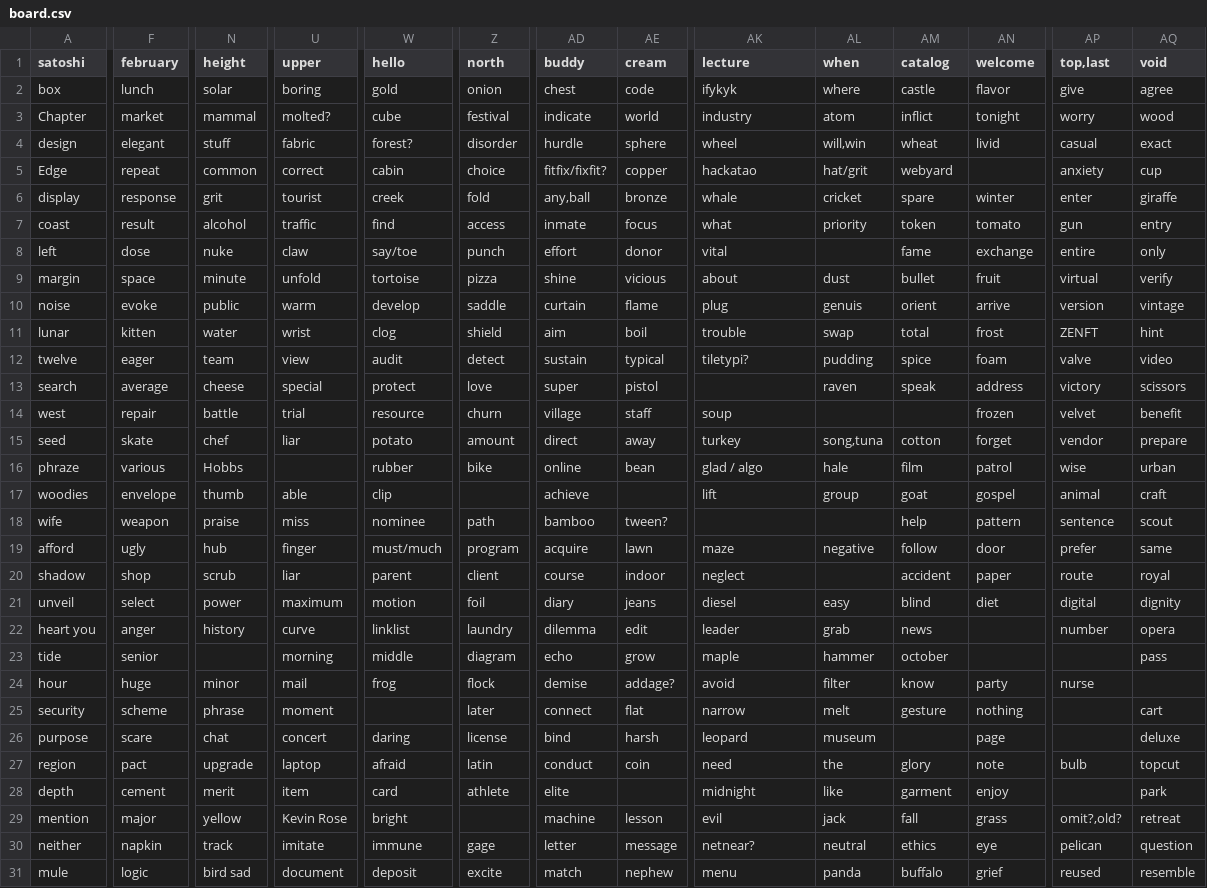
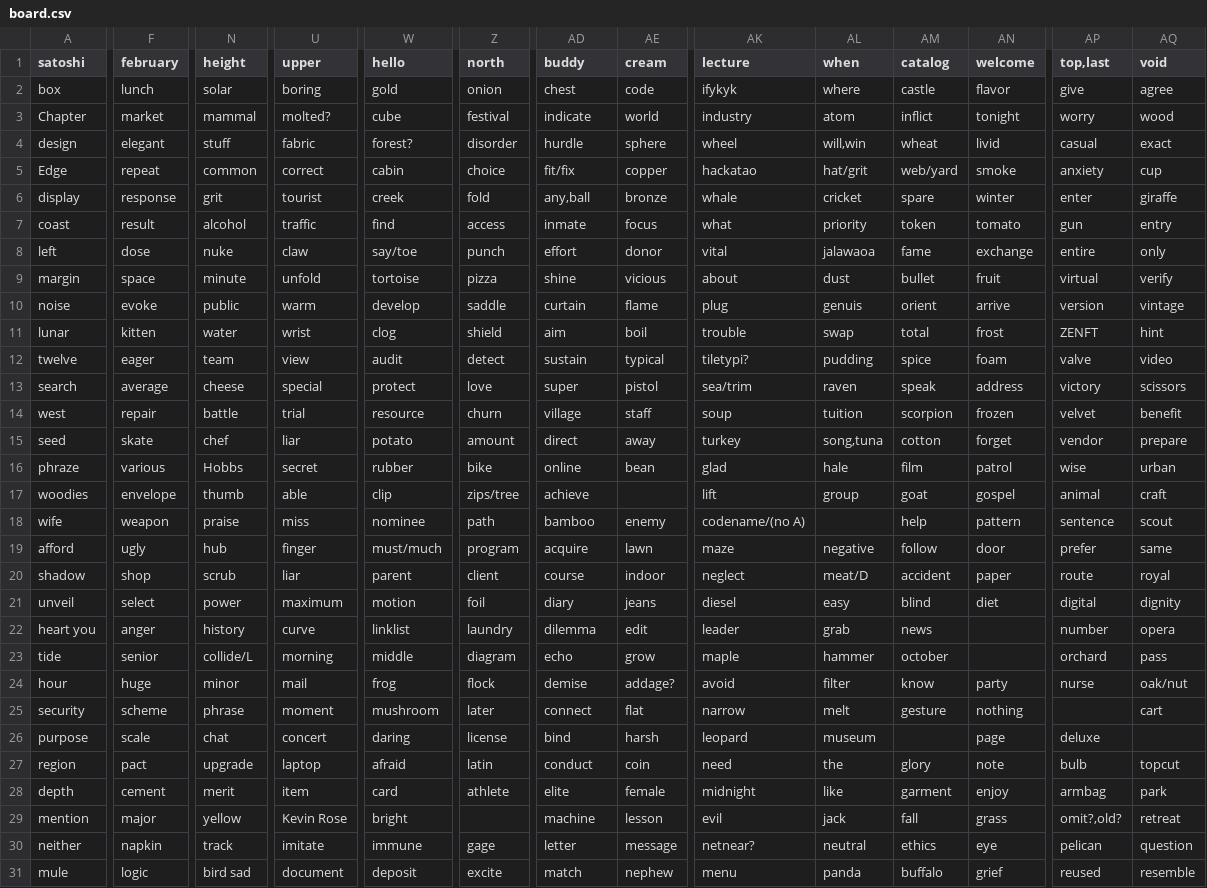
Before and after one commit to ferenyx/phrazeboard, a CSV file: board.csv, drawn as a sheet; only a part is shown, gaps mark what is left out; the diff covers the shown part only; the diff names each change by its address in the sheet, - before the commit and + after, or states it on an @@ line.

Commit message:
fixes/add missing words

```diff
--- a/board.csv
+++ b/board.csv
-AD5 (buddy): fitfix/fixfit?
+AD5 (buddy): fit/fix
-AM5 (catalog): webyard
+AM5 (catalog): web/yard
-AN5 (welcome): (empty)
+AN5 (welcome): smoke
-AL8 (when): (empty)
+AL8 (when): jalawaoa
-AK13 (lecture): (empty)
+AK13 (lecture): sea/trim
-AL14 (when): (empty)
+AL14 (when): tuition
-AM14 (catalog): (empty)
+AM14 (catalog): scorpion
-U16 (upper): (empty)
+U16 (upper): secret
-AK16 (lecture): glad / algo
+AK16 (lecture): glad
-Z17 (north): (empty)
+Z17 (north): zips/tree
-AE18 (cream): tween?
+AE18 (cream): enemy
-AK18 (lecture): (empty)
+AK18 (lecture): codename/(no A)
-AL20 (when): (empty)
+AL20 (when): meat/D
-N23 (height): (empty)
+N23 (height): collide/L
-AP23 (top,last): (empty)
+AP23 (top,last): orchard
-AQ24 (void): (empty)
+AQ24 (void): oak/nut
-W25 (hello): (empty)
+W25 (hello): mushroom
-F26 (february): scare
+F26 (february): scale
-AP26 (top,last): (empty)
+AP26 (top,last): deluxe
-AQ26 (void): deluxe
+AQ26 (void): (empty)
-AE28 (cream): (empty)
+AE28 (cream): female
-AP28 (top,last): (empty)
+AP28 (top,last): armbag
```
Also changed, not shown: 7 edited cells elsewhere in this file.
